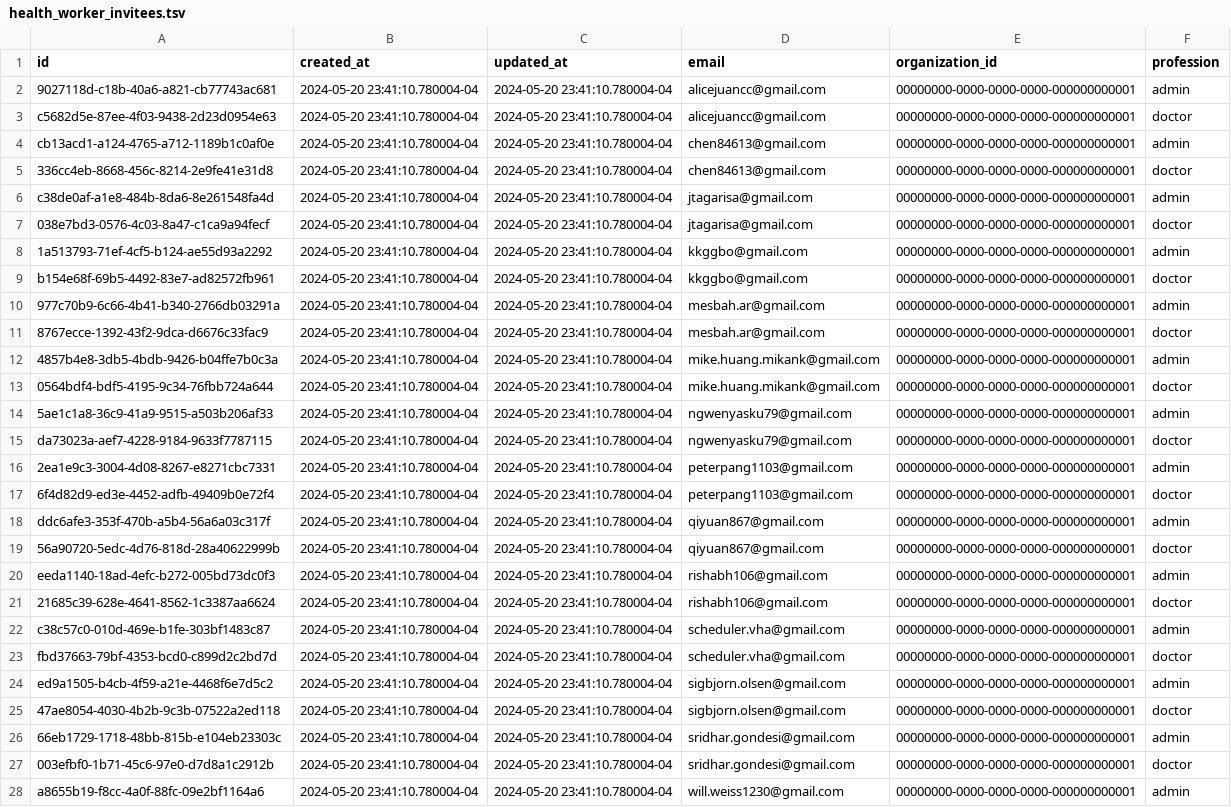
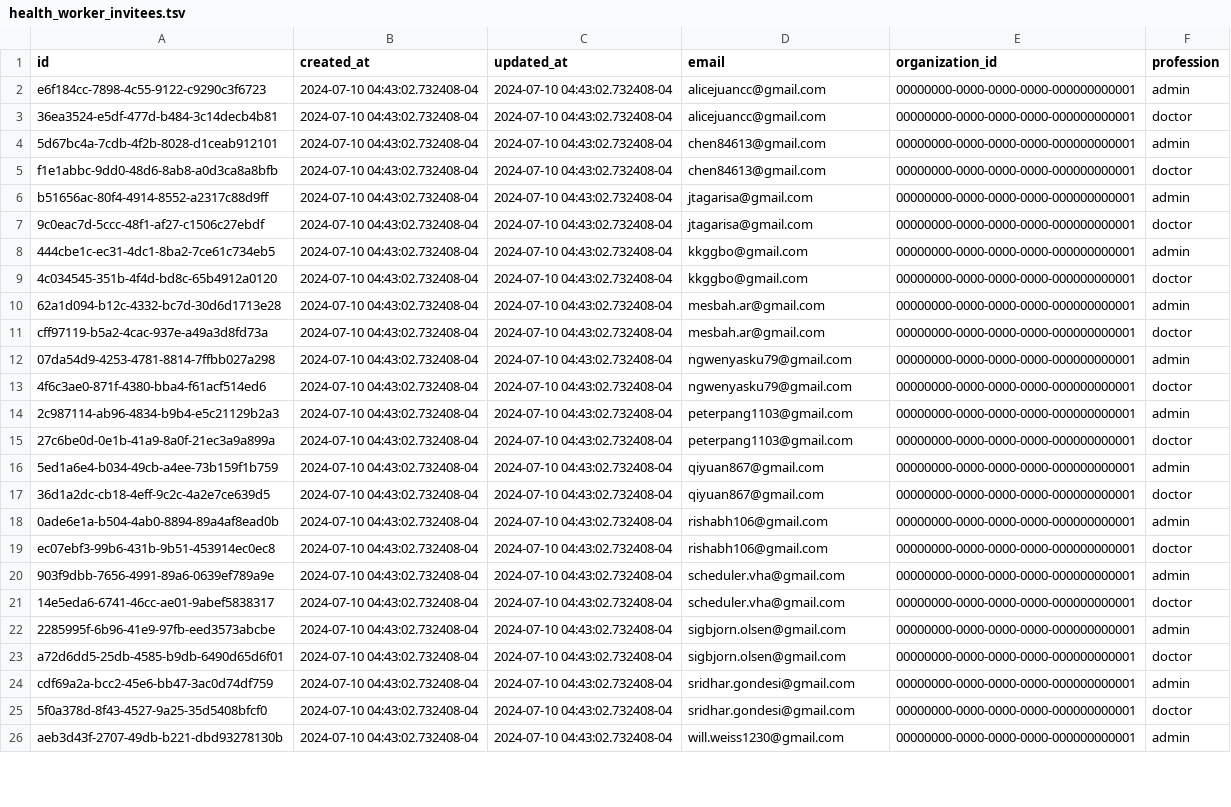
Before and after one commit to Virtual-Hospitals-Africa/virtual-hospitals-africa, a TSV file: db/seed/dumps/health_worker_invitees.tsv, drawn as a sheet; only a part is shown; removed rows and columns are numbered as before the commit, all else as after; the diff covers the shown part only; the diff names each change by its address in the sheet, - before the commit and + after, or states it on an @@ line.

Commit message:
add alternate email for Ming

```diff
--- a/db/seed/dumps/health_worker_invitees.tsv
+++ b/db/seed/dumps/health_worker_invitees.tsv
-A2 (id): 9027118d-c18b-40a6-a821-cb77743ac681
+A2 (id): e6f184cc-7898-4c55-9122-c9290c3f6723
-B2:B11 (created_at): 2024-05-20 23:41:10.780004-04
+B2:B11 (created_at): 2024-07-10 04:43:02.732408-04
-C2:C11 (updated_at): 2024-05-20 23:41:10.780004-04
+C2:C11 (updated_at): 2024-07-10 04:43:02.732408-04
-A3 (id): c5682d5e-87ee-4f03-9438-2d23d0954e63
+A3 (id): 36ea3524-e5df-477d-b484-3c14decb4b81
-A4 (id): cb13acd1-a124-4765-a712-1189b1c0af0e
+A4 (id): 5d67bc4a-7cdb-4f2b-8028-d1ceab912101
-A5 (id): 336cc4eb-8668-456c-8214-2e9fe41e31d8
+A5 (id): f1e1abbc-9dd0-48d6-8ab8-a0d3ca8a8bfb
-A6 (id): c38de0af-a1e8-484b-8da6-8e261548fa4d
+A6 (id): b51656ac-80f4-4914-8552-a2317c88d9ff
-A7 (id): 038e7bd3-0576-4c03-8a47-c1ca9a94fecf
+A7 (id): 9c0eac7d-5ccc-48f1-af27-c1506c27ebdf
-A8 (id): 1a513793-71ef-4cf5-b124-ae55d93a2292
+A8 (id): 444cbe1c-ec31-4dc1-8ba2-7ce61c734eb5
-A9 (id): b154e68f-69b5-4492-83e7-ad82572fb961
+A9 (id): 4c034545-351b-4f4d-bd8c-65b4912a0120
-A10 (id): 977c70b9-6c66-4b41-b340-2766db03291a
+A10 (id): 62a1d094-b12c-4332-bc7d-30d6d1713e28
-A11 (id): 8767ecce-1392-43f2-9dca-d6676c33fac9
+A11 (id): cff97119-b5a2-4cac-937e-a49a3d8fd73a
-row 12: 4857b4e8-3db5-4bdb-9426-b04ffe7b0c3a | 2024-05-20 23:41:10.780004-04 | 2024-05-20 23:41:10.780004-04 | mike.huang.mikank@gmail.com | 00000000-0000-0000-0000-000000000001 | admin
-row 13: 0564bdf4-bdf5-4195-9c34-76fbb724a644 | 2024-05-20 23:41:10.780004-04 | 2024-05-20 23:41:10.780004-04 | mike.huang.mikank@gmail.com | 00000000-0000-0000-0000-000000000001 | doctor
-A12 (id): 5ae1c1a8-36c9-41a9-9515-a503b206af33
+A12 (id): 07da54d9-4253-4781-8814-7ffbb027a298
-B12:B26 (created_at): 2024-05-20 23:41:10.780004-04
+B12:B26 (created_at): 2024-07-10 04:43:02.732408-04
-C12:C26 (updated_at): 2024-05-20 23:41:10.780004-04
+C12:C26 (updated_at): 2024-07-10 04:43:02.732408-04
-A13 (id): da73023a-aef7-4228-9184-9633f7787115
+A13 (id): 4f6c3ae0-871f-4380-bba4-f61acf514ed6
-A14 (id): 2ea1e9c3-3004-4d08-8267-e8271cbc7331
+A14 (id): 2c987114-ab96-4834-b9b4-e5c21129b2a3
-A15 (id): 6f4d82d9-ed3e-4452-adfb-49409b0e72f4
+A15 (id): 27c6be0d-0e1b-41a9-8a0f-21ec3a9a899a
-A16 (id): ddc6afe3-353f-470b-a5b4-56a6a03c317f
+A16 (id): 5ed1a6e4-b034-49cb-a4ee-73b159f1b759
-A17 (id): 56a90720-5edc-4d76-818d-28a40622999b
+A17 (id): 36d1a2dc-cb18-4eff-9c2c-4a2e7ce639d5
-A18 (id): eeda1140-18ad-4efc-b272-005bd73dc0f3
+A18 (id): 0ade6e1a-b504-4ab0-8894-89a4af8ead0b
-A19 (id): 21685c39-628e-4641-8562-1c3387aa6624
+A19 (id): ec07ebf3-99b6-431b-9b51-453914ec0ec8
-A20 (id): c38c57c0-010d-469e-b1fe-303bf1483c87
+A20 (id): 903f9dbb-7656-4991-89a6-0639ef789a9e
-A21 (id): fbd37663-79bf-4353-bcd0-c899d2c2bd7d
+A21 (id): 14e5eda6-6741-46cc-ae01-9abef5838317
-A22 (id): ed9a1505-b4cb-4f59-a21e-4468f6e7d5c2
+A22 (id): 2285995f-6b96-41e9-97fb-eed3573abcbe
-A23 (id): 47ae8054-4030-4b2b-9c3b-07522a2ed118
+A23 (id): a72d6dd5-25db-4585-b9db-6490d65d6f01
-A24 (id): 66eb1729-1718-48bb-815b-e104eb23303c
+A24 (id): cdf69a2a-bcc2-45e6-bb47-3ac0d74df759
-A25 (id): 003efbf0-1b71-45c6-97e0-d7d8a1c2912b
+A25 (id): 5f0a378d-8f43-4527-9a25-35d5408bfcf0
-A26 (id): a8655b19-f8cc-4a0f-88fc-09e2bf1164a6
+A26 (id): aeb3d43f-2707-49db-b221-dbd93278130b
```
Also changed, not shown: 4 added rows and 27 edited cells elsewhere in this file, 2 other files.
